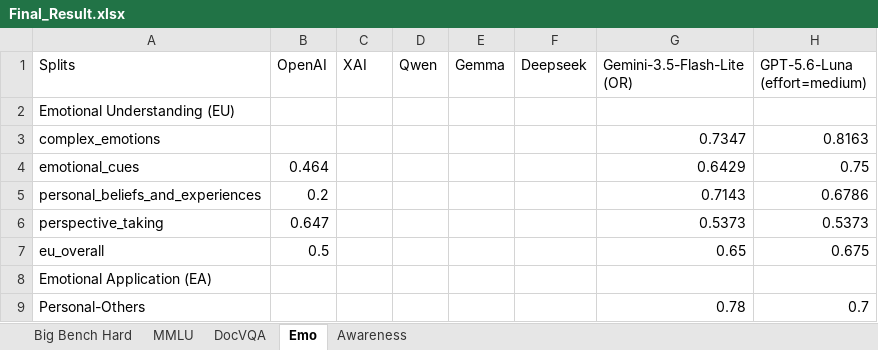
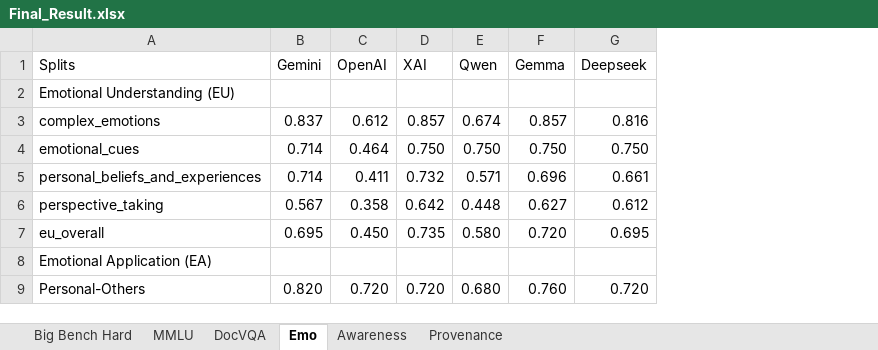
Before and after one commit to Harrybido2711/hai-teams, an Excel workbook: Final_Result.xlsx, sheet Emo, drawn as a sheet; only a part is shown; values as stored, in another font and other column widths than the file's, no cell formats; removed rows and columns are numbered as before the commit, all else as after; the diff covers the shown part only; the diff names each change by its address in the sheet, - before the commit and + after, or states it on an @@ line.

```diff
--- a/Final_Result.xlsx (sheet Emo)
+++ b/Final_Result.xlsx (sheet Emo)
+sheet tab: Provenance
+column B (Gemini), rows 3-9: 0.837 | 0.714 | 0.714 | 0.567 | 0.695 |  | 0.820
-column G (Gemini-3.5-Flash-Lite (OR)), rows 3-9: 0.7347 | 0.6429 | 0.7143 | 0.5373 | 0.65 |  | 0.78
-column H (GPT-5.6-Luna (effort=medium)), rows 3-9: 0.8163 | 0.75 | 0.6786 | 0.5373 | 0.675 |  | 0.7
-C3 (OpenAI): (empty)
+C3 (OpenAI): 0.612
-D3 (XAI): (empty)
+D3 (XAI): 0.857
-E3 (Qwen): (empty)
+E3 (Qwen): 0.674
-F3 (Gemma): (empty)
+F3 (Gemma): 0.857
-G3 (Deepseek): (empty)
+G3 (Deepseek): 0.816
-D4 (XAI): (empty)
+D4 (XAI): 0.750
-E4 (Qwen): (empty)
+E4 (Qwen): 0.750
-F4 (Gemma): (empty)
+F4 (Gemma): 0.750
-G4 (Deepseek): (empty)
+G4 (Deepseek): 0.750
-C5 (OpenAI): 0.2
+C5 (OpenAI): 0.411
-D5 (XAI): (empty)
+D5 (XAI): 0.732
-E5 (Qwen): (empty)
+E5 (Qwen): 0.571
-F5 (Gemma): (empty)
+F5 (Gemma): 0.696
-G5 (Deepseek): (empty)
+G5 (Deepseek): 0.661
-C6 (OpenAI): 0.647
+C6 (OpenAI): 0.358
-D6 (XAI): (empty)
+D6 (XAI): 0.642
-E6 (Qwen): (empty)
+E6 (Qwen): 0.448
-F6 (Gemma): (empty)
+F6 (Gemma): 0.627
-G6 (Deepseek): (empty)
+G6 (Deepseek): 0.612
-C7 (OpenAI): 0.5
+C7 (OpenAI): 0.450
-D7 (XAI): (empty)
+D7 (XAI): 0.735
-E7 (Qwen): (empty)
+E7 (Qwen): 0.580
-F7 (Gemma): (empty)
+F7 (Gemma): 0.720
-G7 (Deepseek): (empty)
+G7 (Deepseek): 0.695
-C9 (OpenAI): (empty)
+C9 (OpenAI): 0.720
-D9 (XAI): (empty)
+D9 (XAI): 0.720
-E9 (Qwen): (empty)
+E9 (Qwen): 0.680
-F9 (Gemma): (empty)
+F9 (Gemma): 0.760
-G9 (Deepseek): (empty)
+G9 (Deepseek): 0.720
```
Also changed, not shown: 1 added row, 1 removed row and 20 edited cells elsewhere in this sheet, sheet Big Bench Hard, sheet MMLU, sheet DocVQA, sheet Awareness, cell formats, Results.xlsx, 2 other files.
